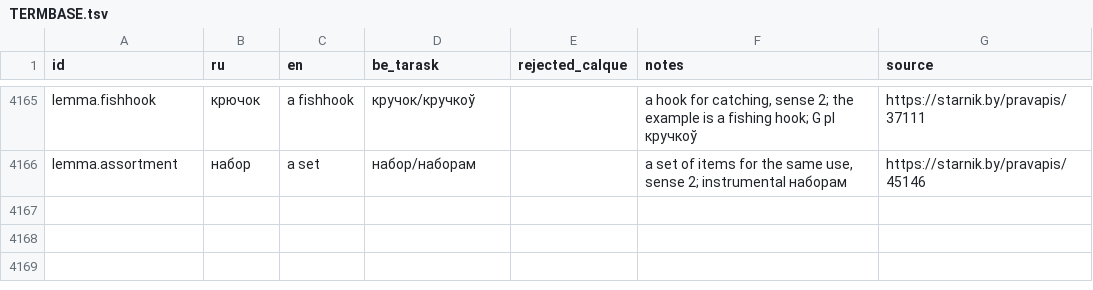
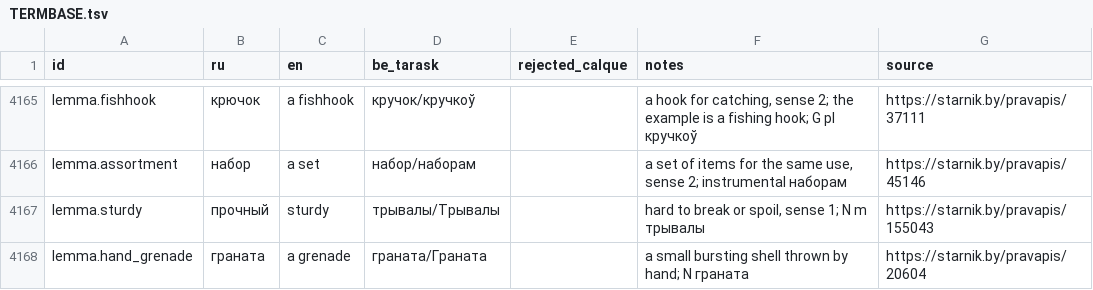
Before and after one commit to siarhei-zavadski/space-rangers-be-translation, a TSV file: TERMBASE.tsv, drawn as a sheet; only a part is shown, gaps mark what is left out.

```diff
--- a/TERMBASE.tsv
+++ b/TERMBASE.tsv
@@ -4166 +4166,3 @@ lemma.fishhook	крючок	a fishhook	кручок/кручкоў		a hook for c
 lemma.assortment	набор	a set	набор/наборам		a set of items for the same use, sense 2; instrumental наборам	https://starnik.by/pravapis/45146
+lemma.sturdy	прочный	sturdy	трывалы/Трывалы		hard to break or spoil, sense 1; N m трывалы	https://starnik.by/pravapis/155043
+lemma.hand_grenade	граната	a grenade	граната/Граната		a small bursting shell thrown by hand; N граната	https://starnik.by/pravapis/20604
```
Also changed, not shown: corpus/quests/Testing.qmm.tsv.
